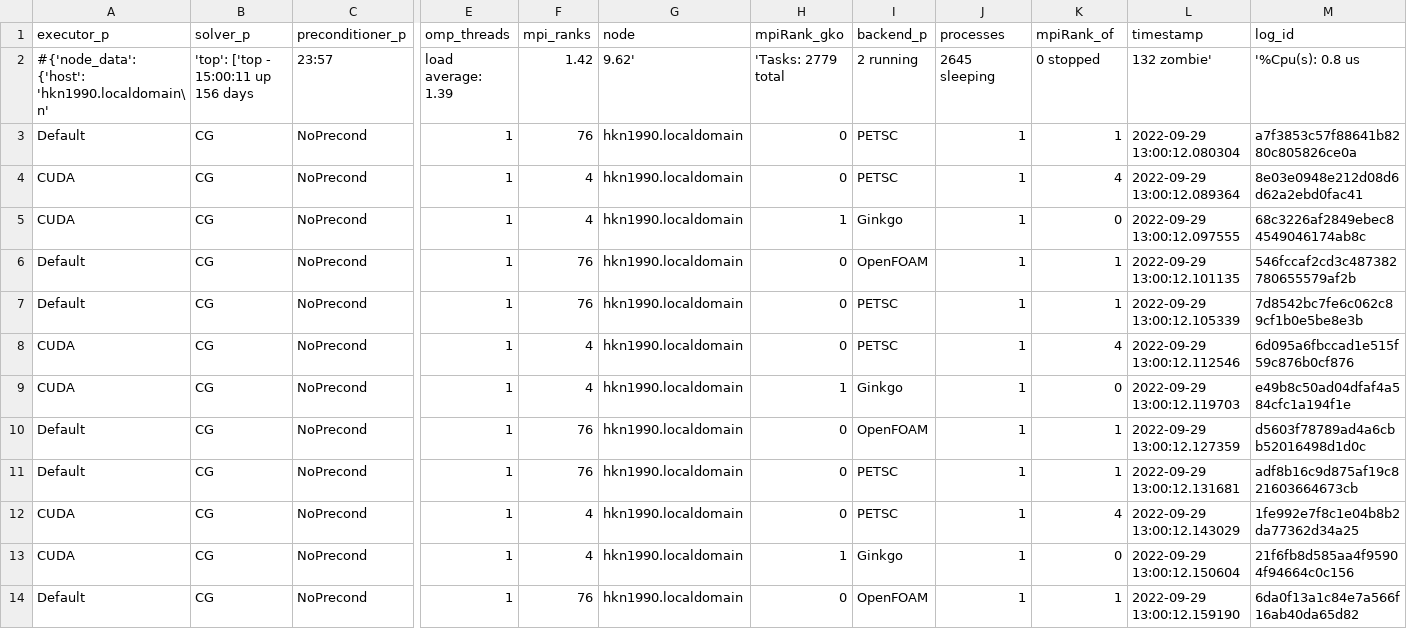
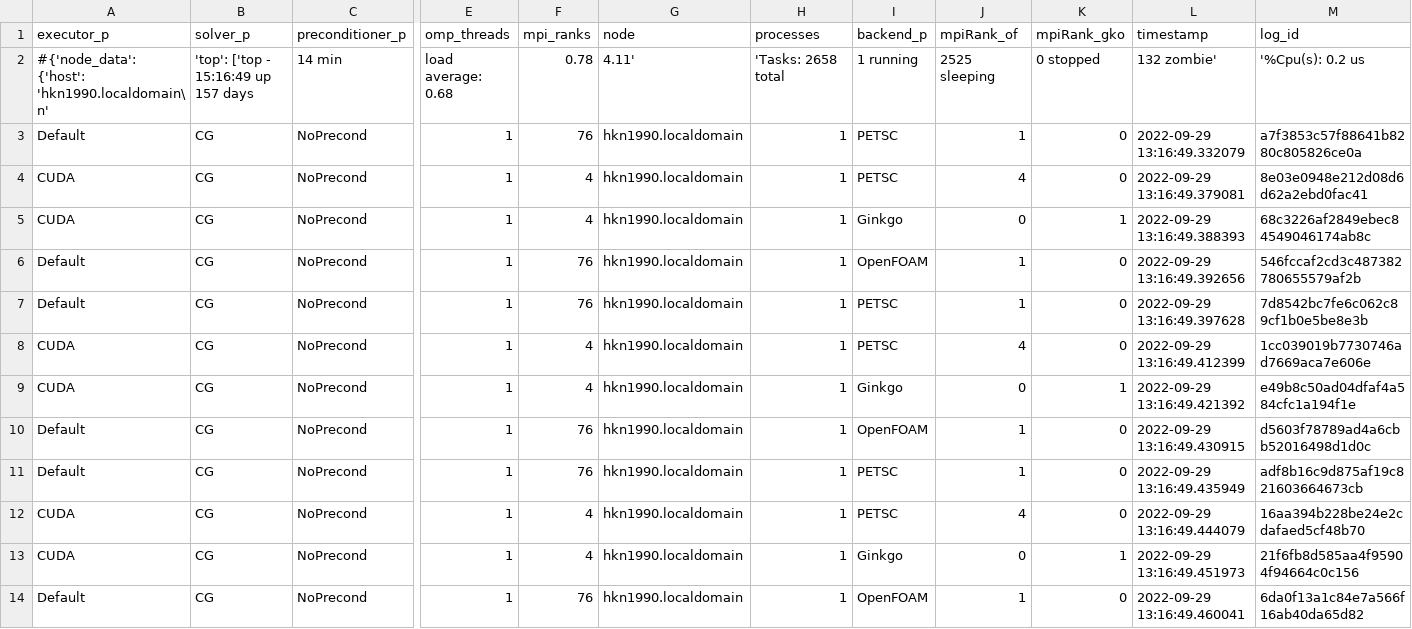
Before and after one commit to hpsim/ogl_labbook, a CSV file: results/repartition/e226e991/lidDrivenCavity/single_node/of_hkn1990.localdomain.csv, drawn as a sheet; only a part is shown, gaps mark what is left out; removed rows and columns are numbered as before the commit, all else as after; the diff covers the shown part only; the diff names each change by its address in the sheet, - before the commit and + after, or states it on an @@ line.

Commit message:
add HoreKa results

```diff
--- a/results/repartition/e226e991/lidDrivenCavity/single_node/of_hkn1990.localdomain.csv
+++ b/results/repartition/e226e991/lidDrivenCavity/single_node/of_hkn1990.localdomain.csv
-column J (processes), rows 2-14: 2645 sleeping | 1 | 1 | 1 | 1 | 1 | 1 | 1 | 1 | 1 | 1 | 1 | 1
+column K (mpiRank_gko), rows 2-14: 0 stopped | 0 | 0 | 1 | 0 | 0 | 0 | 1 | 0 | 0 | 0 | 1 | 0
-H1: mpiRank_gko
+H1: processes
-B2 (solver_p): 'top': ['top - 15:00:11 up 156 days
+B2 (solver_p): 'top': ['top - 15:16:49 up 157 days
-C2 (preconditioner_p): 23:57
+C2 (preconditioner_p): 14 min
-E2 (omp_threads): load average: 1.39
+E2 (omp_threads): load average: 0.68
-F2 (mpi_ranks): 1.42
+F2 (mpi_ranks): 0.78
-G2 (node): 9.62'
+G2 (node): 4.11'
-H2 (processes): 'Tasks: 2779 total
+H2 (processes): 'Tasks: 2658 total
-I2 (backend_p): 2 running
+I2 (backend_p): 1 running
-J2 (mpiRank_of): 0 stopped
+J2 (mpiRank_of): 2525 sleeping
-M2 (log_id): '%Cpu(s): 0.8 us
+M2 (log_id): '%Cpu(s): 0.2 us
-H3:H4 (processes): 0
+H3:H4 (processes): 1
-L3 (timestamp): 2022-09-29 13:00:12.080304
+L3 (timestamp): 2022-09-29 13:16:49.332079
-L4 (timestamp): 2022-09-29 13:00:12.089364
+L4 (timestamp): 2022-09-29 13:16:49.379081
-L5 (timestamp): 2022-09-29 13:00:12.097555
+L5 (timestamp): 2022-09-29 13:16:49.388393
-H6:H8 (processes): 0
+H6:H8 (processes): 1
-L6 (timestamp): 2022-09-29 13:00:12.101135
+L6 (timestamp): 2022-09-29 13:16:49.392656
-L7 (timestamp): 2022-09-29 13:00:12.105339
+L7 (timestamp): 2022-09-29 13:16:49.397628
-L8 (timestamp): 2022-09-29 13:00:12.112546
+L8 (timestamp): 2022-09-29 13:16:49.412399
-M8 (log_id): 6d095a6fbccad1e515f59c876b0cf876
+M8 (log_id): 1cc039019b7730746ad7669aca7e606e
-L9 (timestamp): 2022-09-29 13:00:12.119703
+L9 (timestamp): 2022-09-29 13:16:49.421392
-H10:H12 (processes): 0
+H10:H12 (processes): 1
-L10 (timestamp): 2022-09-29 13:00:12.127359
+L10 (timestamp): 2022-09-29 13:16:49.430915
-L11 (timestamp): 2022-09-29 13:00:12.131681
+L11 (timestamp): 2022-09-29 13:16:49.435949
-L12 (timestamp): 2022-09-29 13:00:12.143029
+L12 (timestamp): 2022-09-29 13:16:49.444079
-M12 (log_id): 1fe992e7f8c1e04b8b2da77362d34a25
+M12 (log_id): 16aa394b228be24e2cdafaed5cf48b70
-L13 (timestamp): 2022-09-29 13:00:12.150604
+L13 (timestamp): 2022-09-29 13:16:49.451973
-H14 (processes): 0
+H14 (processes): 1
-L14 (timestamp): 2022-09-29 13:00:12.159190
+L14 (timestamp): 2022-09-29 13:16:49.460041
```
Also changed, not shown: 49 edited cells elsewhere in this file, 1 other file.
